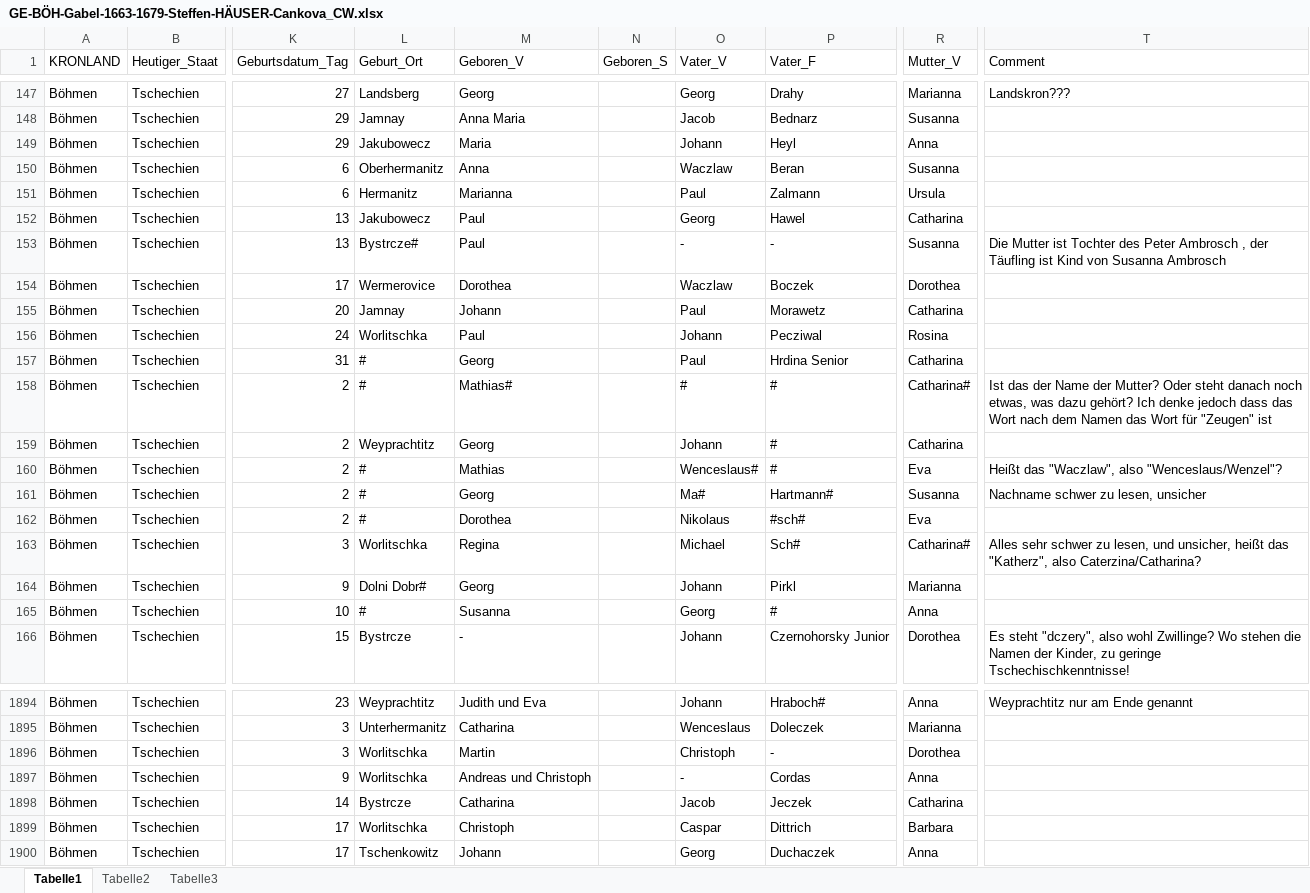
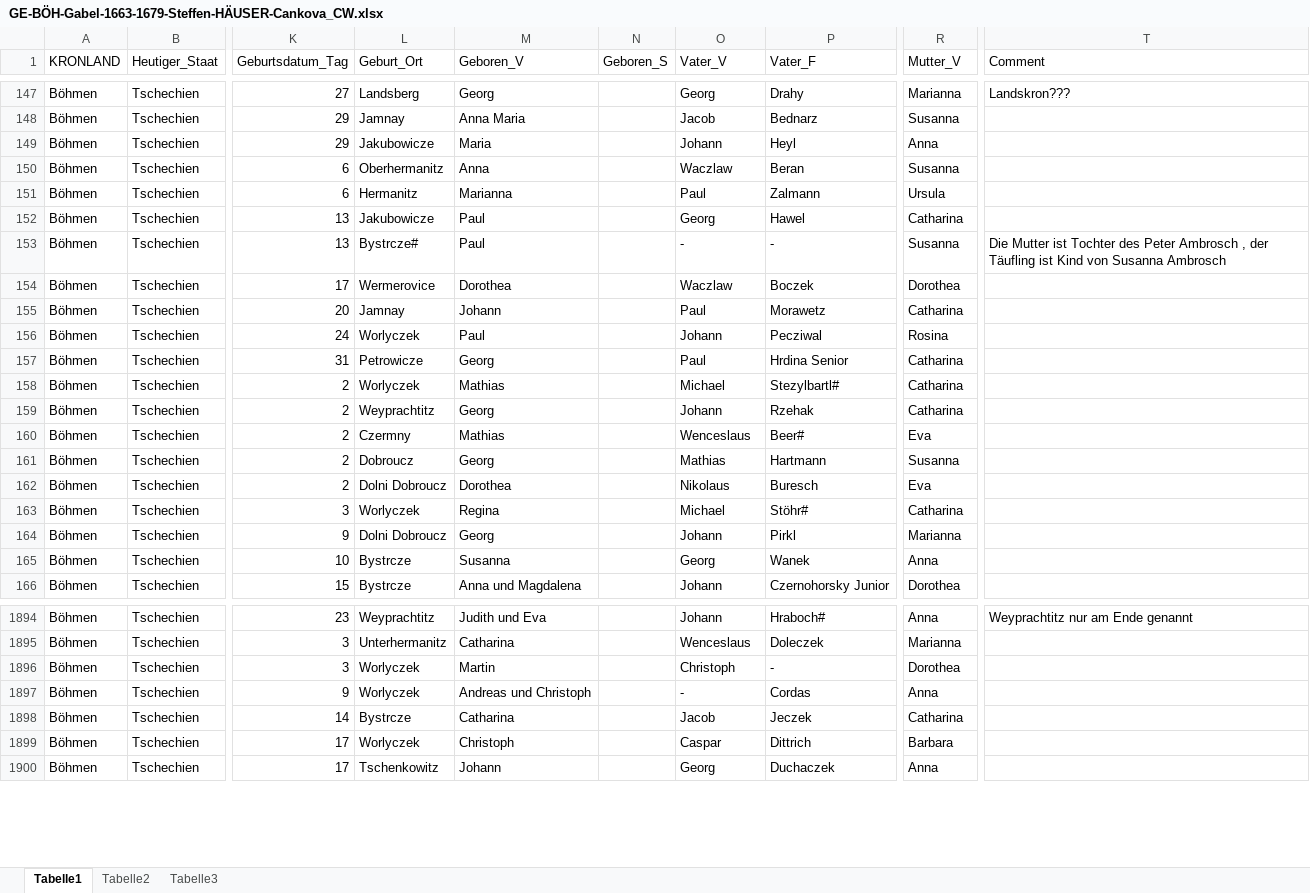
Before and after one commit to SteffenHaeuser/Genealogy, an Excel workbook: ProjectSchoenhengst/ChurchbookIndices/Births/GE-BÖH-Gabel-1663-1679-Steffen-HÄUSER-Cankova_CW.xlsx, sheet Tabelle1, drawn as a sheet; only a part is shown, gaps mark what is left out; values as stored, in another font and other column widths than the file's, no borders; the diff covers the shown part only; the diff names each change by its address in the sheet, - before the commit and + after, or states it on an @@ line.

Commit message:
Continued work on 64/2 (corrections) and 64/11. Added Entries corrected by Familia Austria between 1717-1755 (they didn't do the data from 1756-1760 in the same book yet).

```diff
--- a/ProjectSchoenhengst/ChurchbookIndices/Births/GE-BÖH-Gabel-1663-1679-Steffen-HÄUSER-Cankova_CW.xlsx (sheet Tabelle1)
+++ b/ProjectSchoenhengst/ChurchbookIndices/Births/GE-BÖH-Gabel-1663-1679-Steffen-HÄUSER-Cankova_CW.xlsx (sheet Tabelle1)
-L149 (Geburt_Ort): Jakubowecz
+L149 (Geburt_Ort): Jakubowicze
-L152 (Geburt_Ort): Jakubowecz
+L152 (Geburt_Ort): Jakubowicze
-L156 (Geburt_Ort): Worlitschka
+L156 (Geburt_Ort): Worlyczek
-L157 (Geburt_Ort): #
+L157 (Geburt_Ort): Petrowicze
-L158 (Geburt_Ort): #
+L158 (Geburt_Ort): Worlyczek
-M158 (Geboren_V): Mathias#
+M158 (Geboren_V): Mathias
-O158 (Vater_V): #
+O158 (Vater_V): Michael
-P158 (Vater_F): #
+P158 (Vater_F): Stezylbartl#
-R158 (Mutter_V): Catharina#
+R158 (Mutter_V): Catharina
-T158 (Comment): Ist das der Name der Mutter? Oder steht danach noch etwas, was dazu gehört? Ich denke jedoch dass das Wort nach dem Namen das Wort für "Zeugen" ist
+T158 (Comment): (empty)
-P159 (Vater_F): #
+P159 (Vater_F): Rzehak
-L160 (Geburt_Ort): #
+L160 (Geburt_Ort): Czermny
-O160 (Vater_V): Wenceslaus#
+O160 (Vater_V): Wenceslaus
-P160 (Vater_F): #
+P160 (Vater_F): Beer#
-T160 (Comment): Heißt das "Waczlaw", also "Wenceslaus/Wenzel"?
+T160 (Comment): (empty)
-L161 (Geburt_Ort): #
+L161 (Geburt_Ort): Dobroucz
-O161 (Vater_V): Ma#
+O161 (Vater_V): Mathias
-P161 (Vater_F): Hartmann#
+P161 (Vater_F): Hartmann
-T161 (Comment): Nachname schwer zu lesen, unsicher
+T161 (Comment): (empty)
-L162 (Geburt_Ort): #
+L162 (Geburt_Ort): Dolni Dobroucz
-P162 (Vater_F): #sch#
+P162 (Vater_F): Buresch
-L163 (Geburt_Ort): Worlitschka
+L163 (Geburt_Ort): Worlyczek
-P163 (Vater_F): Sch#
+P163 (Vater_F): Stöhr#
-R163 (Mutter_V): Catharina#
+R163 (Mutter_V): Catharina
-T163 (Comment): Alles sehr schwer zu lesen, und unsicher, heißt das "Katherz", also Caterzina/Catharina?
+T163 (Comment): (empty)
-L164 (Geburt_Ort): Dolni Dobr#
+L164 (Geburt_Ort): Dolni Dobroucz
-L165 (Geburt_Ort): #
+L165 (Geburt_Ort): Bystrcze
-P165 (Vater_F): #
+P165 (Vater_F): Wanek
-M166 (Geboren_V): -
+M166 (Geboren_V): Anna und Magdalena
-T166 (Comment): Es steht "dczery", also wohl Zwillinge? Wo stehen die Namen der Kinder, zu geringe Tschechischkenntnisse!
+T166 (Comment): (empty)
-L1896:L1897 (Geburt_Ort): Worlitschka
+L1896:L1897 (Geburt_Ort): Worlyczek
-L1899 (Geburt_Ort): Worlitschka
+L1899 (Geburt_Ort): Worlyczek
```
Also changed, not shown: 1089 edited cells elsewhere in this sheet, ProjectSchoenhengst/ChurchbookIndices/Deaths/ST-BÖH-Gabel-1681-1716-Steffen-HÄUSER-Cankova_CW.xlsx, 3 other files.
